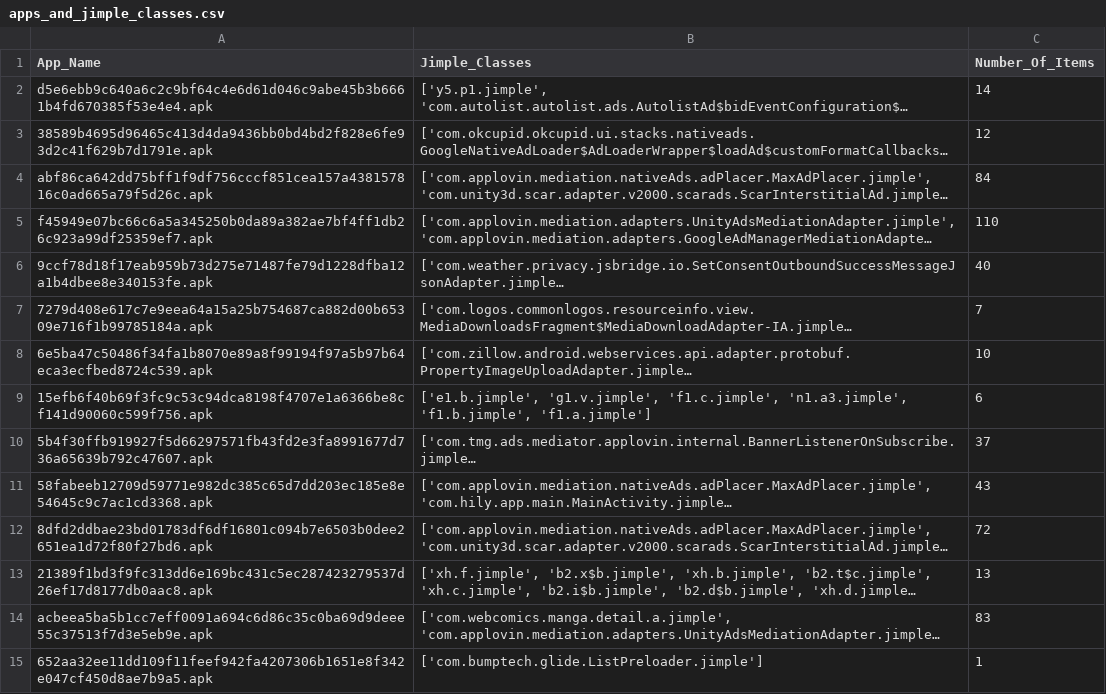
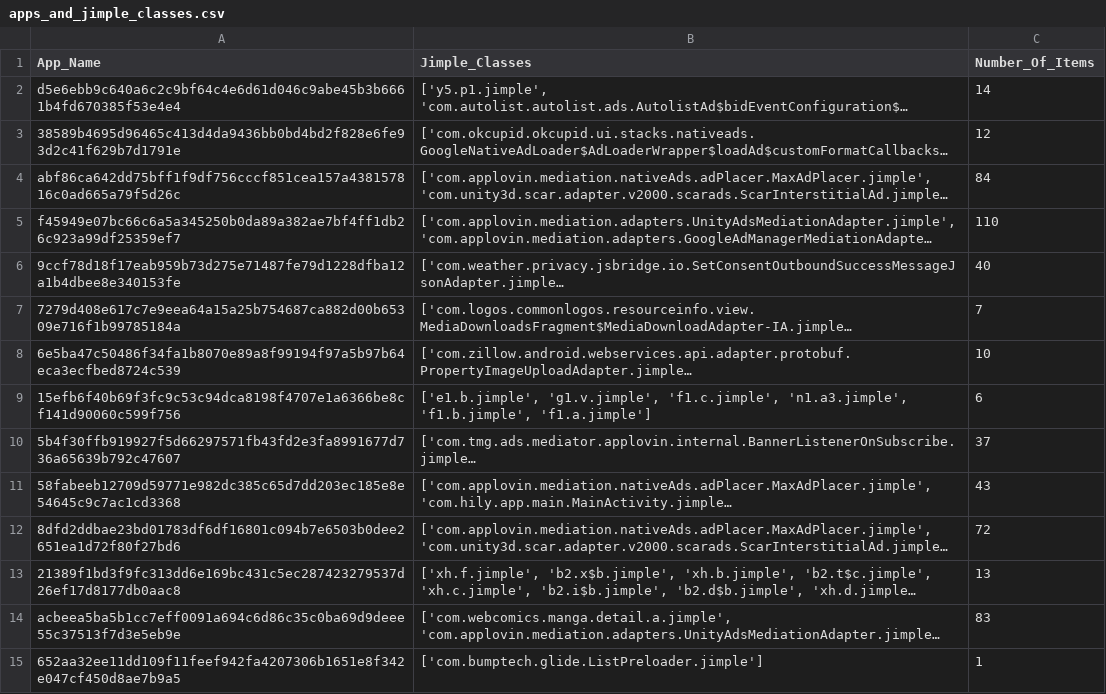
Before and after one commit to anonymousgroundhog/MADScannerFinalGoldV2, a CSV file: Data/apps_and_jimple_classes.csv, drawn as a sheet; only a part is shown; long unchanged cells end in …; the diff covers the shown part only; the diff names each change by its address in the sheet, - before the commit and + after, or states it on an @@ line.

```diff
--- a/Data/apps_and_jimple_classes.csv
+++ b/Data/apps_and_jimple_classes.csv
-A2 (App_Name): d5e6ebb9c640a6c2c9bf64c4e6d61d046c9abe45b3b6661b4fd670385f53e4e4.apk
+A2 (App_Name): d5e6ebb9c640a6c2c9bf64c4e6d61d046c9abe45b3b6661b4fd670385f53e4e4
-A3 (App_Name): 38589b4695d96465c413d4da9436bb0bd4bd2f828e6fe93d2c41f629b7d1791e.apk
+A3 (App_Name): 38589b4695d96465c413d4da9436bb0bd4bd2f828e6fe93d2c41f629b7d1791e
-A4 (App_Name): abf86ca642dd75bff1f9df756cccf851cea157a438157816c0ad665a79f5d26c.apk
+A4 (App_Name): abf86ca642dd75bff1f9df756cccf851cea157a438157816c0ad665a79f5d26c
-A5 (App_Name): f45949e07bc66c6a5a345250b0da89a382ae7bf4ff1db26c923a99df25359ef7.apk
+A5 (App_Name): f45949e07bc66c6a5a345250b0da89a382ae7bf4ff1db26c923a99df25359ef7
-A6 (App_Name): 9ccf78d18f17eab959b73d275e71487fe79d1228dfba12a1b4dbee8e340153fe.apk
+A6 (App_Name): 9ccf78d18f17eab959b73d275e71487fe79d1228dfba12a1b4dbee8e340153fe
-A7 (App_Name): 7279d408e617c7e9eea64a15a25b754687ca882d00b65309e716f1b99785184a.apk
+A7 (App_Name): 7279d408e617c7e9eea64a15a25b754687ca882d00b65309e716f1b99785184a
-A8 (App_Name): 6e5ba47c50486f34fa1b8070e89a8f99194f97a5b97b64eca3ecfbed8724c539.apk
+A8 (App_Name): 6e5ba47c50486f34fa1b8070e89a8f99194f97a5b97b64eca3ecfbed8724c539
-A9 (App_Name): 15efb6f40b69f3fc9c53c94dca8198f4707e1a6366be8cf141d90060c599f756.apk
+A9 (App_Name): 15efb6f40b69f3fc9c53c94dca8198f4707e1a6366be8cf141d90060c599f756
-A10 (App_Name): 5b4f30ffb919927f5d66297571fb43fd2e3fa8991677d736a65639b792c47607.apk
+A10 (App_Name): 5b4f30ffb919927f5d66297571fb43fd2e3fa8991677d736a65639b792c47607
-A11 (App_Name): 58fabeeb12709d59771e982dc385c65d7dd203ec185e8e54645c9c7ac1cd3368.apk
+A11 (App_Name): 58fabeeb12709d59771e982dc385c65d7dd203ec185e8e54645c9c7ac1cd3368
-A12 (App_Name): 8dfd2ddbae23bd01783df6df16801c094b7e6503b0dee2651ea1d72f80f27bd6.apk
+A12 (App_Name): 8dfd2ddbae23bd01783df6df16801c094b7e6503b0dee2651ea1d72f80f27bd6
-A13 (App_Name): 21389f1bd3f9fc313dd6e169bc431c5ec287423279537d26ef17d8177db0aac8.apk
+A13 (App_Name): 21389f1bd3f9fc313dd6e169bc431c5ec287423279537d26ef17d8177db0aac8
-A14 (App_Name): acbeea5ba5b1cc7eff0091a694c6d86c35c0ba69d9deee55c37513f7d3e5eb9e.apk
+A14 (App_Name): acbeea5ba5b1cc7eff0091a694c6d86c35c0ba69d9deee55c37513f7d3e5eb9e
-A15 (App_Name): 652aa32ee11dd109f11feef942fa4207306b1651e8f342e047cf450d8ae7b9a5.apk
+A15 (App_Name): 652aa32ee11dd109f11feef942fa4207306b1651e8f342e047cf450d8ae7b9a5
```
Also changed, not shown: 62 edited cells elsewhere in this file, 1 other file.
